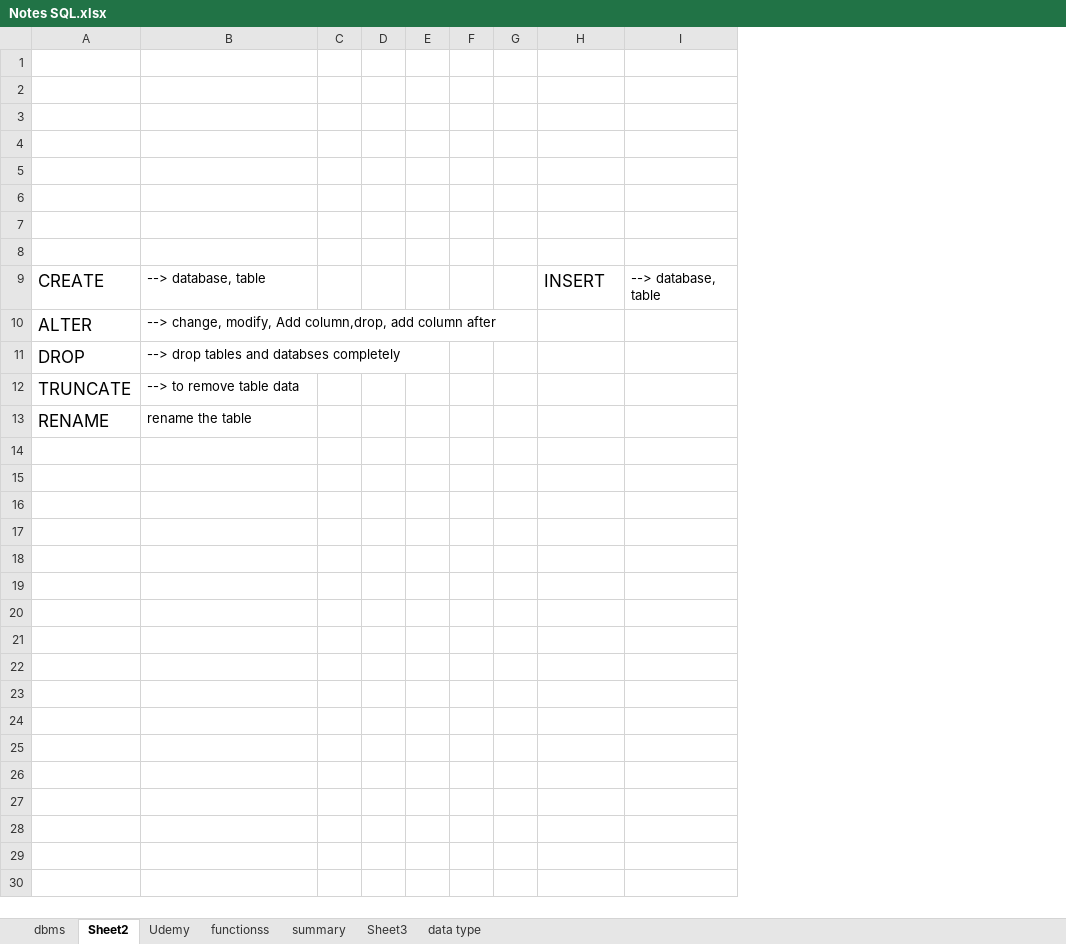
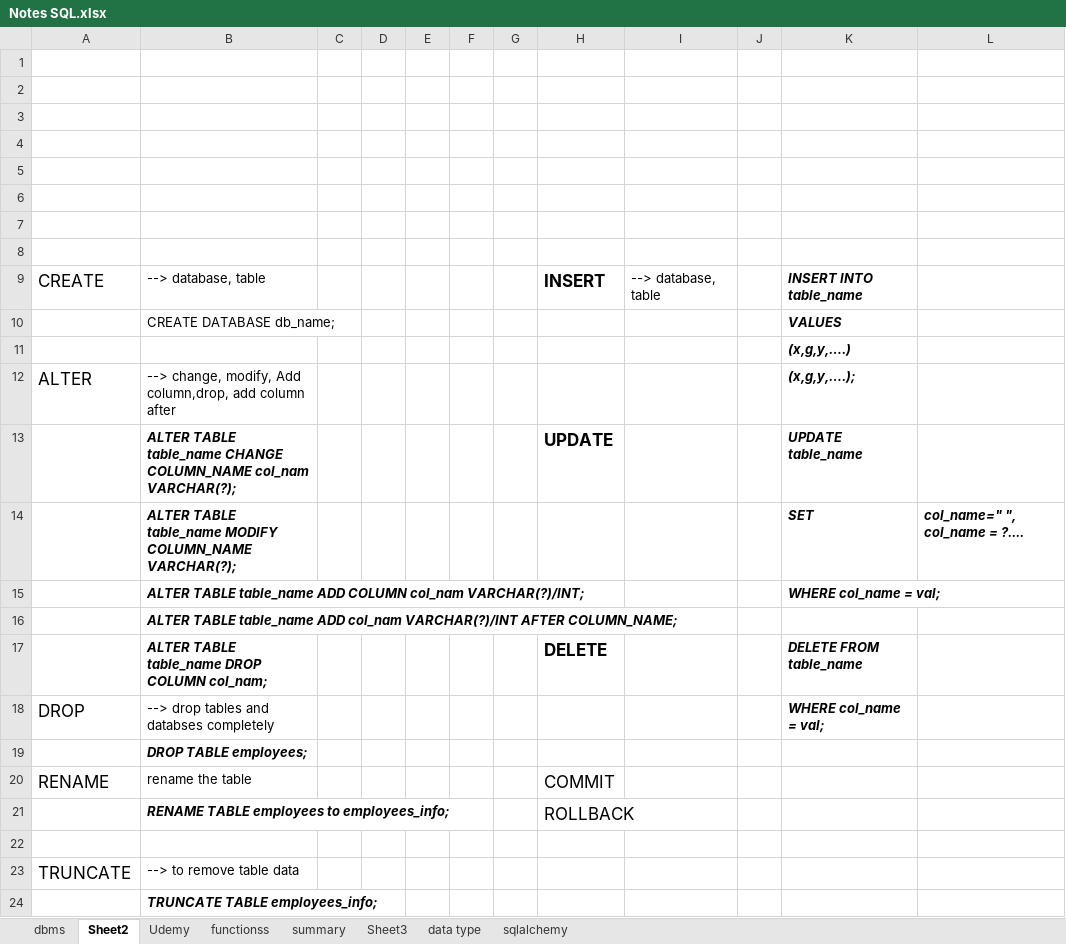
Before and after one commit to vikramviky123/sql_learn, an Excel workbook: Notes SQL.xlsx, sheet Sheet2, drawn as a sheet; values as stored, in another font and other column widths than the file's, no borders; charts and pictures not drawn; removed rows and columns are numbered as before the commit, all else as after; the diff names each change by its address in the sheet, - before the commit and + after, or states it on an @@ line.

Commit message:
just commit

```diff
--- a/Notes SQL.xlsx (sheet Sheet2)
+++ b/Notes SQL.xlsx (sheet Sheet2)
+sheet tab: sqlalchemy
+column J, empty
+column K, row 9: INSERT INTO table_name; row 12: (x,g,y,….);; row 18: WHERE col_name = val;
+column L, empty
-H9 bold: off
+H9 bold: on
+row 10:  | CREATE DATABASE db_name; |  |  |  |  |  |  |  |  | VALUES
+row 11:  |  |  |  |  |  |  |  |  |  | (x,g,y,….)
+row 13:  | ALTER TABLE table_name CHANGE COLUMN_NAME col_nam VARCHAR(?); |  |  |  |  |  | UPDATE |  |  | UPDATE table_name
+row 14:  | ALTER TABLE table_name MODIFY COLUMN_NAME VARCHAR(?); |  |  |  |  |  |  |  |  | SET | col_name=" ", col_name = ?....
+row 15:  | ALTER TABLE table_name ADD COLUMN col_nam VARCHAR(?)/INT; |  |  |  |  |  |  |  |  | WHERE col_name = val;
+row 16:  | ALTER TABLE table_name ADD col_nam VARCHAR(?)/INT AFTER COLUMN_NAME;
+row 17:  | ALTER TABLE table_name DROP COLUMN col_nam; |  |  |  |  |  | DELETE |  |  | DELETE FROM table_name
+row 19:  | DROP TABLE employees;
+row 20: RENAME | rename the table |  |  |  |  |  | COMMIT
+row 21:  | RENAME TABLE employees to employees_info; |  |  |  |  |  | ROLLBACK
+row 22: (empty)
-row 13: RENAME | rename the table
+row 24:  | TRUNCATE TABLE employees_info;
```
Also changed, not shown: charts or pictures, 6 other files.
